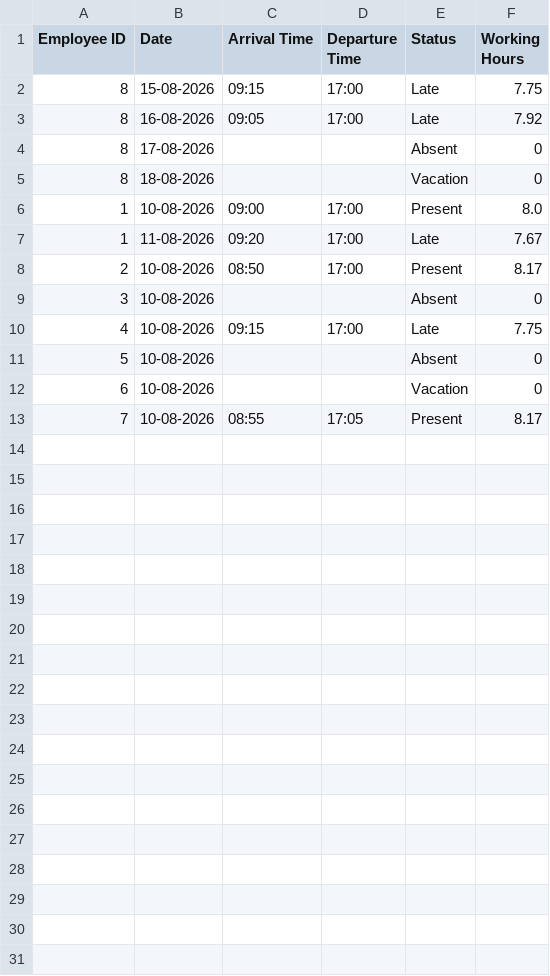
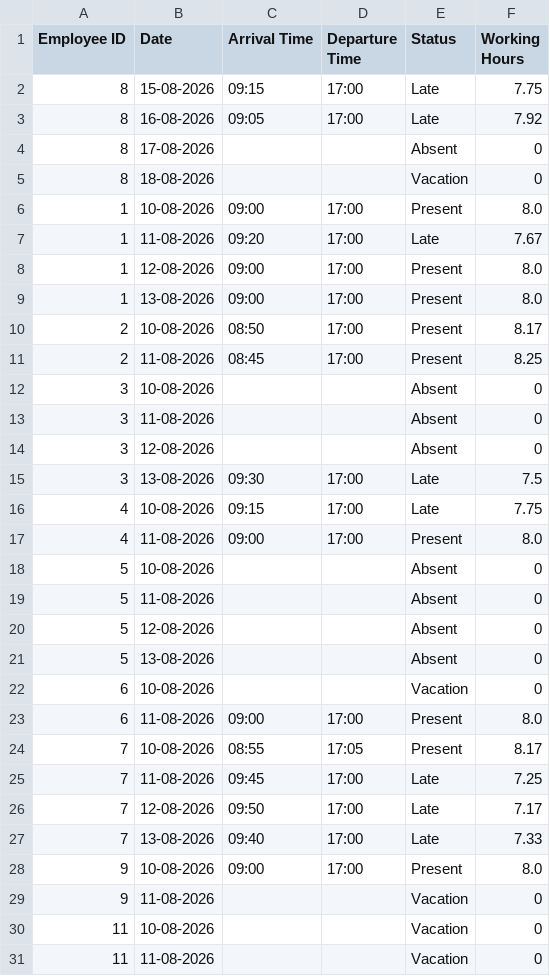
Before and after one commit to Demonsset/nti-py-project, a CSV file: attendance.csv, drawn as a sheet.

```diff
--- a/attendance.csv
+++ b/attendance.csv
@@ -7,7 +7,25 @@ Employee ID,Date,Arrival Time,Departure Time,Status,Working Hours
 1,11-08-2026,09:20,17:00,Late,7.67
+1,12-08-2026,09:00,17:00,Present,8.0
+1,13-08-2026,09:00,17:00,Present,8.0
 2,10-08-2026,08:50,17:00,Present,8.17
+2,11-08-2026,08:45,17:00,Present,8.25
 3,10-08-2026,,,Absent,0
+3,11-08-2026,,,Absent,0
+3,12-08-2026,,,Absent,0
+3,13-08-2026,09:30,17:00,Late,7.5
 4,10-08-2026,09:15,17:00,Late,7.75
+4,11-08-2026,09:00,17:00,Present,8.0
 5,10-08-2026,,,Absent,0
+5,11-08-2026,,,Absent,0
+5,12-08-2026,,,Absent,0
+5,13-08-2026,,,Absent,0
 6,10-08-2026,,,Vacation,0
+6,11-08-2026,09:00,17:00,Present,8.0
 7,10-08-2026,08:55,17:05,Present,8.17
+7,11-08-2026,09:45,17:00,Late,7.25
+7,12-08-2026,09:50,17:00,Late,7.17
+7,13-08-2026,09:40,17:00,Late,7.33
+9,10-08-2026,09:00,17:00,Present,8.0
+9,11-08-2026,,,Vacation,0
+11,10-08-2026,,,Vacation,0
+11,11-08-2026,,,Vacation,0
```
Also changed, not shown: 3 other files.
